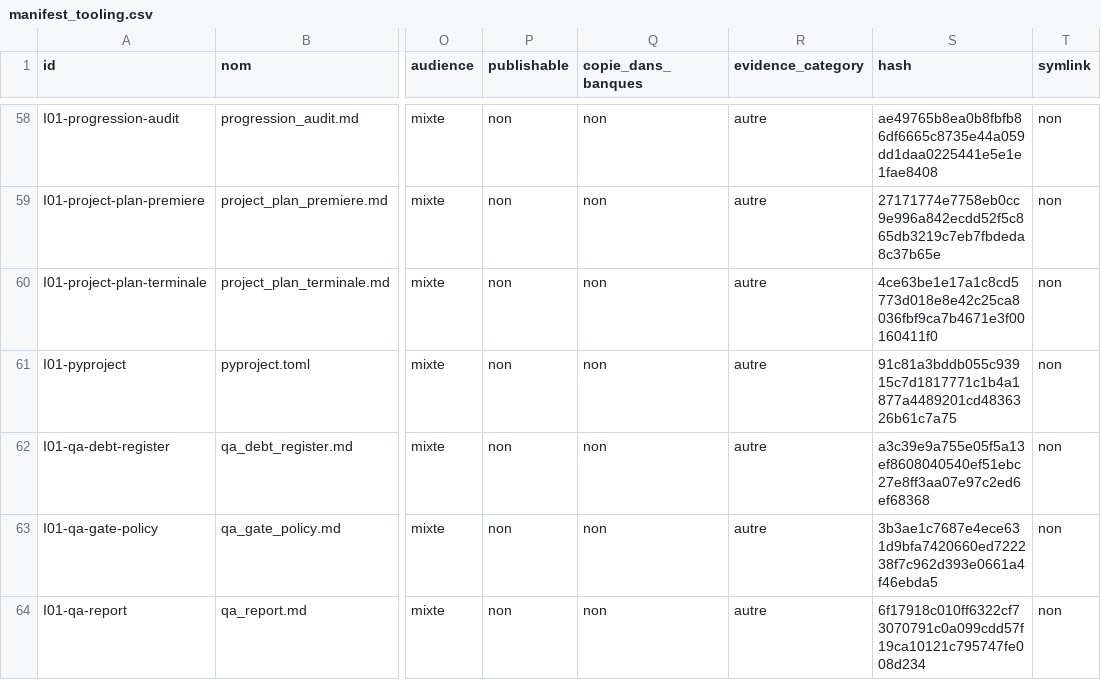
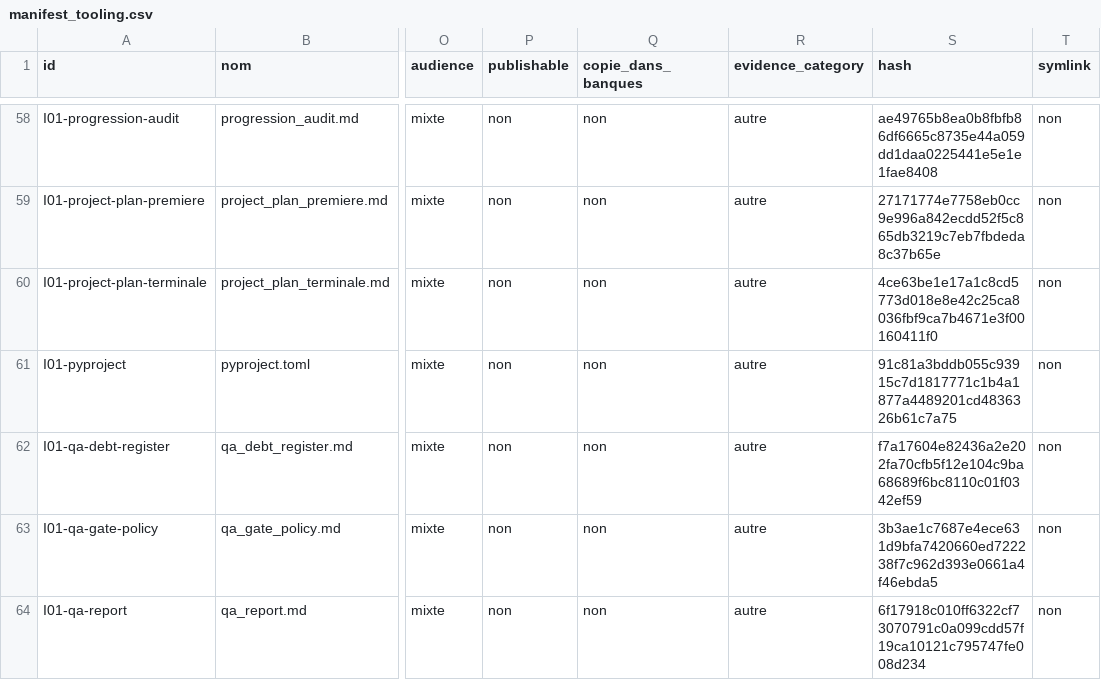
Before and after one commit to cyranoaladin/NSI, a CSV file: manifest_tooling.csv, drawn as a sheet; only a part is shown, gaps mark what is left out; the diff names each change by its address in the sheet, - before the commit and + after, or states it on an @@ line.

```diff
--- a/manifest_tooling.csv
+++ b/manifest_tooling.csv
-S62 (hash): a3c39e9a755e05f5a13ef8608040540ef51ebc27e8ff3aa07e97c2ed6ef68368
+S62 (hash): f7a17604e82436a2e202fa70cfb5f12e104c9ba68689f6bc8110c01f0342ef59
```
Also changed, not shown: 2 other files.
